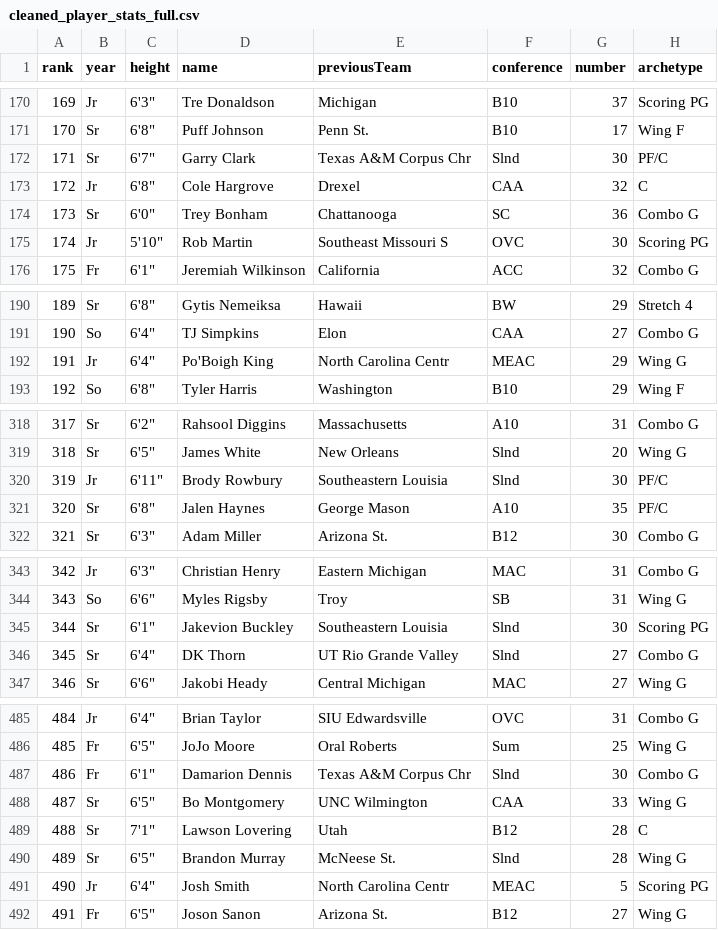
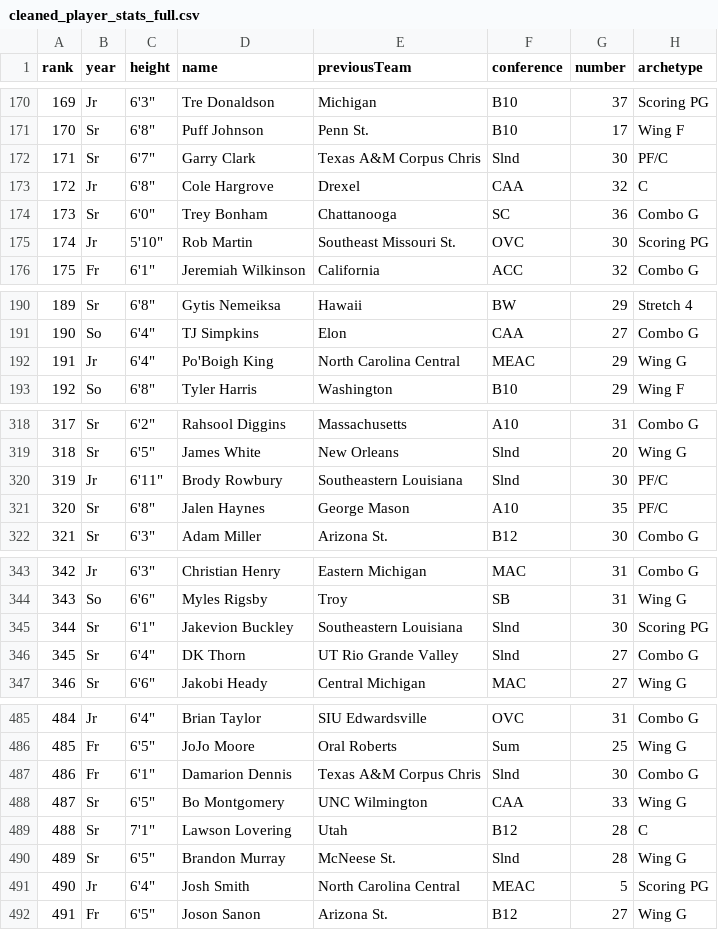
Before and after one commit to pmaddula4/portal-targets-dashboard, a CSV file: backend/data/cleaned_player_stats_full.csv, drawn as a sheet; only a part is shown, gaps mark what is left out; the diff covers the shown part only; the diff names each change by its address in the sheet, - before the commit and + after, or states it on an @@ line.

Commit message:
fixed conferences in data

```diff
--- a/backend/data/cleaned_player_stats_full.csv
+++ b/backend/data/cleaned_player_stats_full.csv
-E172 (previousTeam): Texas A&M Corpus Chr
+E172 (previousTeam): Texas A&M Corpus Chris
-E175 (previousTeam): Southeast Missouri S
+E175 (previousTeam): Southeast Missouri St.
-E192 (previousTeam): North Carolina Centr
+E192 (previousTeam): North Carolina Central
-E320 (previousTeam): Southeastern Louisia
+E320 (previousTeam): Southeastern Louisiana
-E345 (previousTeam): Southeastern Louisia
+E345 (previousTeam): Southeastern Louisiana
-E487 (previousTeam): Texas A&M Corpus Chr
+E487 (previousTeam): Texas A&M Corpus Chris
-E491 (previousTeam): North Carolina Centr
+E491 (previousTeam): North Carolina Central
```
Also changed, not shown: 12 edited cells elsewhere in this file.
